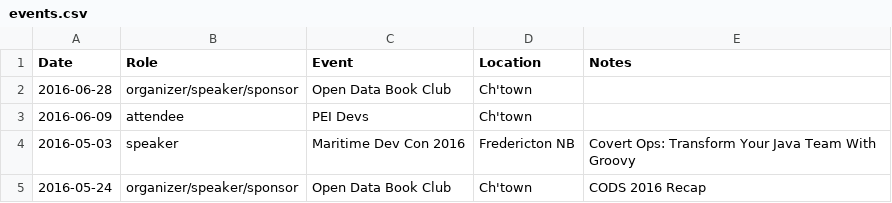
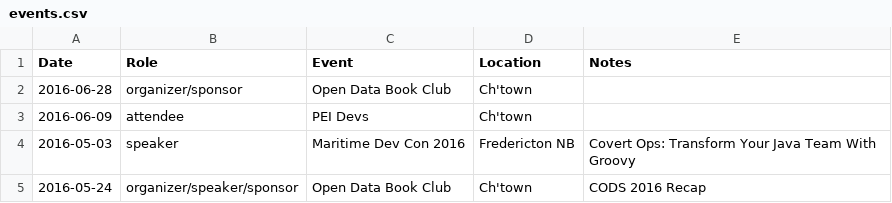
Before and after one commit to codetojoy/self, a CSV file: tech/events.csv, drawn as a sheet; only a part is shown.

Commit message:
update for June

```diff
--- a/tech/events.csv
+++ b/tech/events.csv
@@ -1,3 +1,3 @@
 Date,Role,Event,Location,Notes
-2016-06-28,organizer/speaker/sponsor,Open Data Book Club,Ch'town,
+2016-06-28,organizer/sponsor,Open Data Book Club,Ch'town,
 2016-06-09,attendee,PEI Devs,Ch'town,
```
